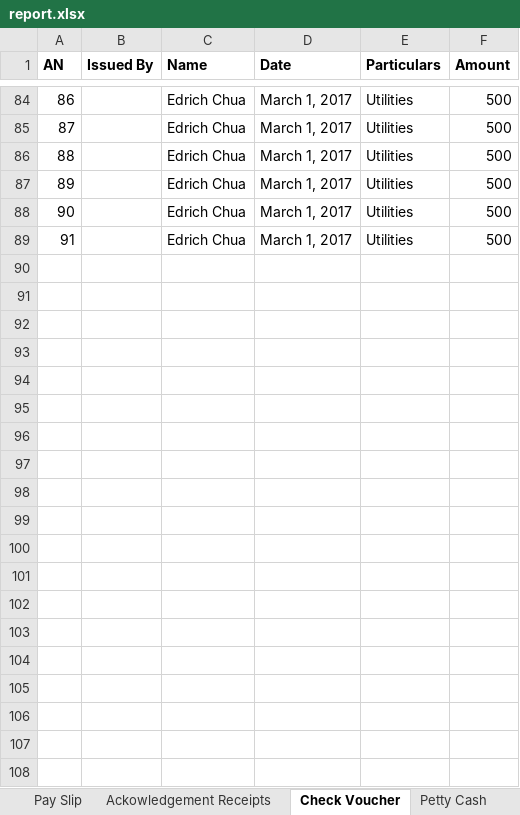
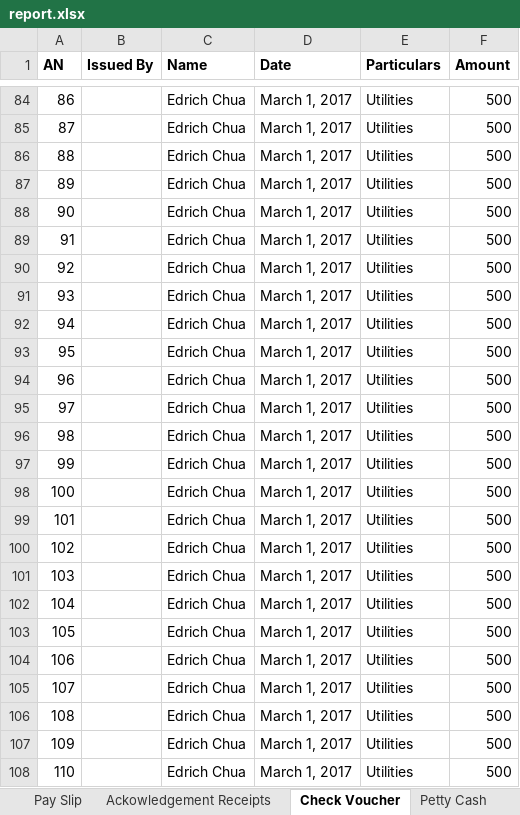
Before and after one commit to edrichhans/ApplesAndBerries, an Excel workbook: uploads/report.xlsx, sheet Check Voucher, drawn as a sheet; only a part is shown, gaps mark what is left out; values as stored, in another font and other column widths than the file's, no borders; the diff covers the shown part only; the diff names each change by its address in the sheet, - before the commit and + after, or states it on an @@ line.

```diff
--- a/uploads/report.xlsx (sheet Check Voucher)
+++ b/uploads/report.xlsx (sheet Check Voucher)
+row 90: 92 |  | Edrich Chua | March 1, 2017 | Utilities | 500
+row 91: 93 |  | Edrich Chua | March 1, 2017 | Utilities | 500
+row 92: 94 |  | Edrich Chua | March 1, 2017 | Utilities | 500
+row 93: 95 |  | Edrich Chua | March 1, 2017 | Utilities | 500
+row 94: 96 |  | Edrich Chua | March 1, 2017 | Utilities | 500
+row 95: 97 |  | Edrich Chua | March 1, 2017 | Utilities | 500
+row 96: 98 |  | Edrich Chua | March 1, 2017 | Utilities | 500
+row 97: 99 |  | Edrich Chua | March 1, 2017 | Utilities | 500
+row 98: 100 |  | Edrich Chua | March 1, 2017 | Utilities | 500
+row 99: 101 |  | Edrich Chua | March 1, 2017 | Utilities | 500
+row 100: 102 |  | Edrich Chua | March 1, 2017 | Utilities | 500
+row 101: 103 |  | Edrich Chua | March 1, 2017 | Utilities | 500
+row 102: 104 |  | Edrich Chua | March 1, 2017 | Utilities | 500
+row 103: 105 |  | Edrich Chua | March 1, 2017 | Utilities | 500
+row 104: 106 |  | Edrich Chua | March 1, 2017 | Utilities | 500
+row 105: 107 |  | Edrich Chua | March 1, 2017 | Utilities | 500
+row 106: 108 |  | Edrich Chua | March 1, 2017 | Utilities | 500
+row 107: 109 |  | Edrich Chua | March 1, 2017 | Utilities | 500
+row 108: 110 |  | Edrich Chua | March 1, 2017 | Utilities | 500
```
Also changed, not shown: 37 added rows elsewhere in this sheet, sheet Pay Slip, sheet Petty Cash, sheet Ackowledgement Receipts, 7 other files.
